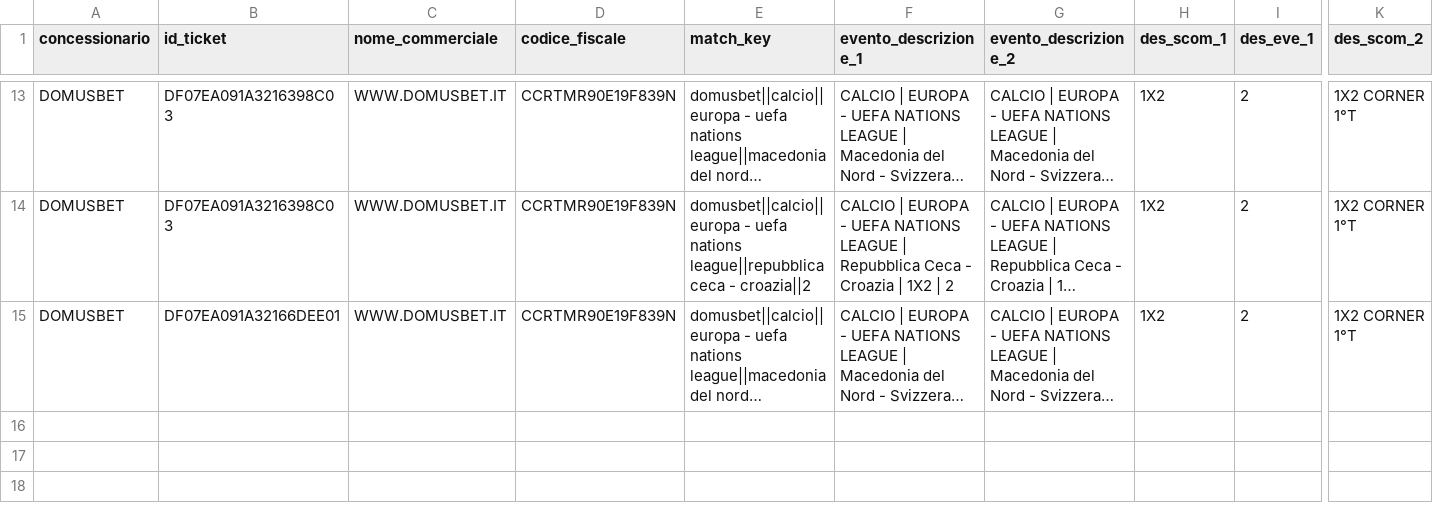
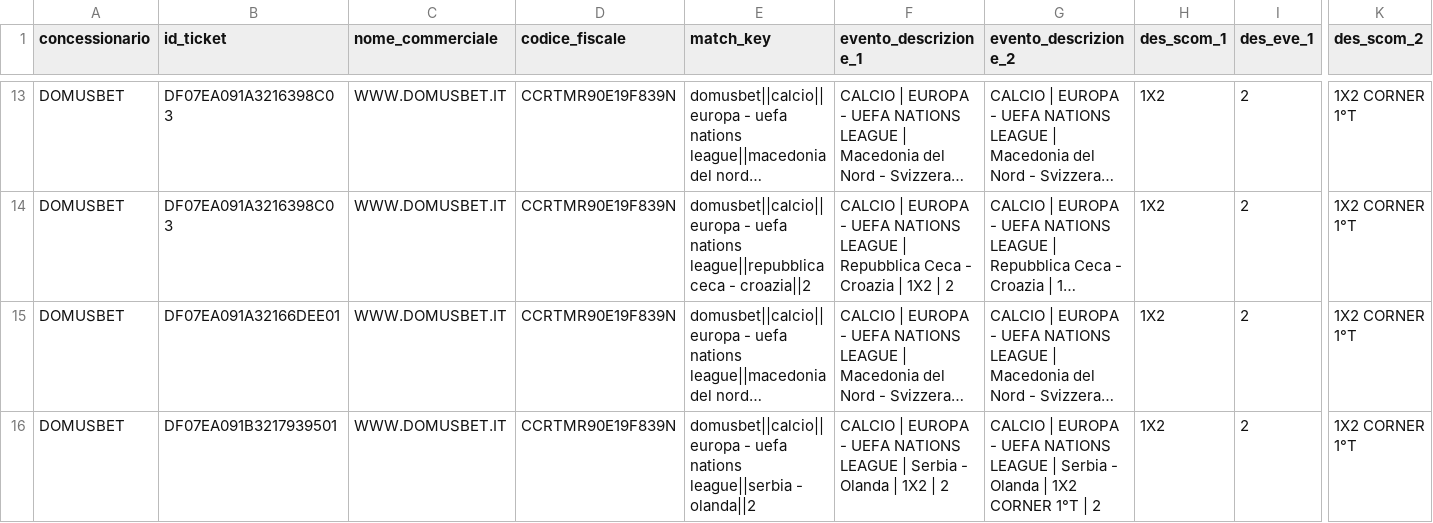
Before and after one commit to albagammamarketing-source/63_montecarlo_incompatibili, a CSV file: output/16_concessionari_ticket_incompatibili.csv, drawn as a sheet; only a part is shown, gaps mark what is left out; long unchanged cells end in …; rows hold the shown columns only; the diff names each change by its address in the sheet, - before the commit and + after, or states it on an @@ line.

```diff
--- a/output/16_concessionari_ticket_incompatibili.csv
+++ b/output/16_concessionari_ticket_incompatibili.csv
+row 16: DOMUSBET | DF07EA091B3217939501 | WWW.DOMUSBET.IT | CCRTMR90E19F839N | domusbet||calcio||europa - uefa nations league||serbia - olanda||2 | CALCIO | EUROPA - UEFA NATIONS LEAGUE | Serbia - Olanda | 1X2 | 2 | CALCIO | EUROPA - UEFA NATIONS LEAGUE | Serbia - Olanda | 1X2 CORNER 1°T | 2 | 1X2 | 2 | 1X2 CORNER 1°T
```
Also changed, not shown: output/10_concessionari_riepilogo_probabilistico_per_nome_commerciale.csv, output/13_concessionari_montecarlo_per_nome_commerciale.csv, 10 other files.
